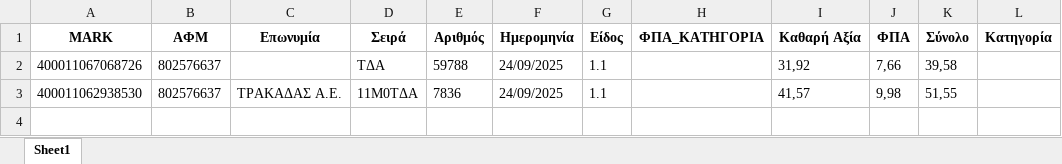
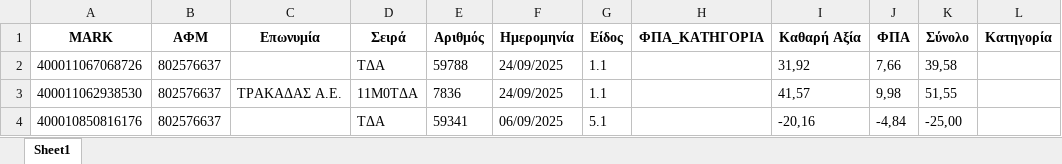
Before and after one commit to douradonis/Firebed_private, an Excel workbook: uploads/802576637_invoices.xlsx, sheet Sheet1, drawn as a sheet; values as stored, in another font and other column widths than the file's, no borders; the diff names each change by its address in the sheet, - before the commit and + after, or states it on an @@ line.

```diff
--- a/uploads/802576637_invoices.xlsx (sheet Sheet1)
+++ b/uploads/802576637_invoices.xlsx (sheet Sheet1)
+row 4: 400010850816176 | 802576637 |  | TΔA | 59341 | 06/09/2025 | 5.1 |  | -20,16 | -4,84 | -25,00
```
Also changed, not shown: 5 other files.
